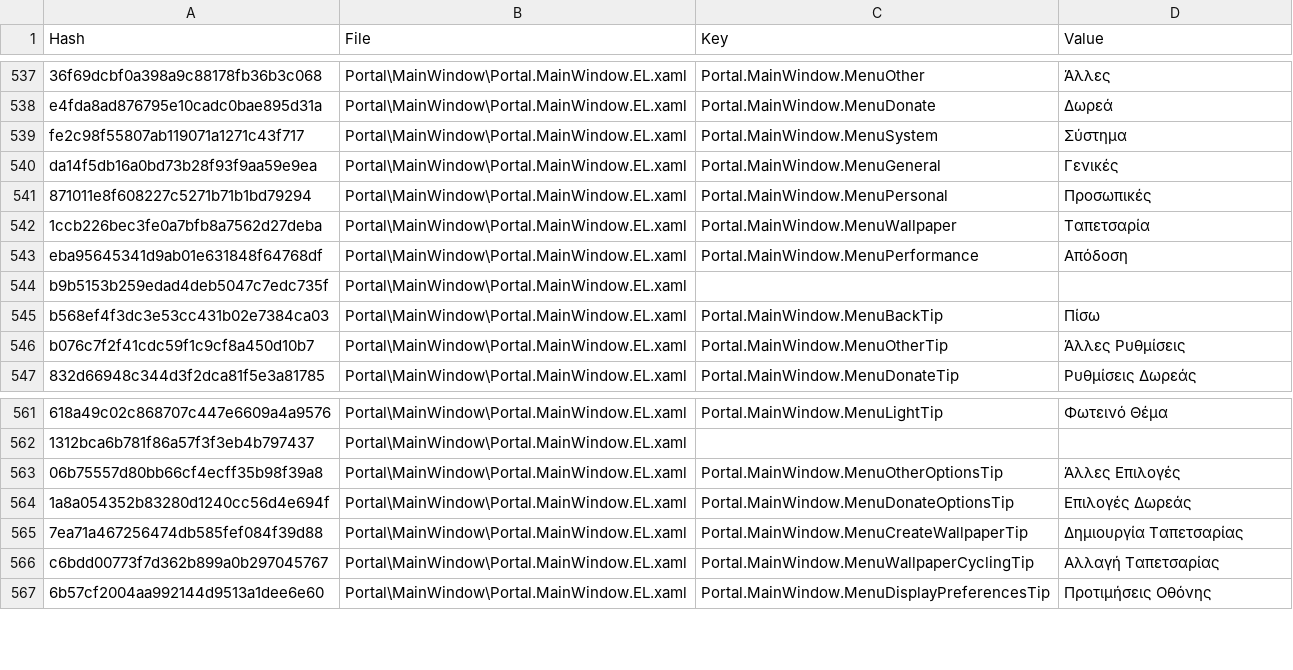
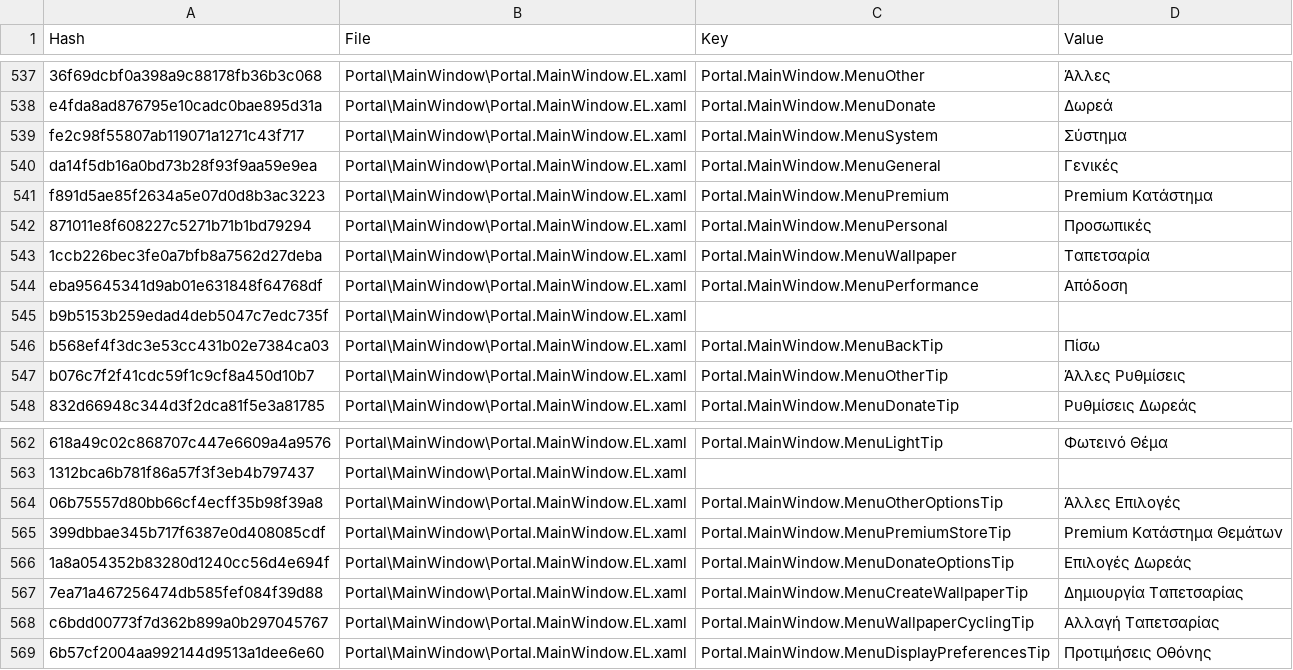
Before and after one commit to SassMaate/Wallpaper, a CSV file: .localize/EL.csv, drawn as a sheet; only a part is shown, gaps mark what is left out; the diff names each change by its address in the sheet, - before the commit and + after, or states it on an @@ line.

Commit message:
Add Premium Store locale entries
Add `Portal.MainWindow.MenuPremium` and `Portal.MainWindow.MenuPremiumStoreTip` translations across all `.localize/*.csv` language files to support the new Premium Store menu item and tooltip in Portal MainWindow. Also fix the French wallpaper label typo from `Fond d'Ècran` to `Fond d'Écran`.

```diff
--- a/.localize/EL.csv
+++ b/.localize/EL.csv
+row 541: f891d5ae85f2634a5e07d0d8b3ac3223 | Portal\MainWindow\Portal.MainWindow.EL.xaml | Portal.MainWindow.MenuPremium | Premium Κατάστημα
+row 565: 399dbbae345b717f6387e0d408085cdf | Portal\MainWindow\Portal.MainWindow.EL.xaml | Portal.MainWindow.MenuPremiumStoreTip | Premium Κατάστημα Θεμάτων
```
Also changed, not shown: .localize/AR.csv, .localize/HI.csv, 21 other files.
